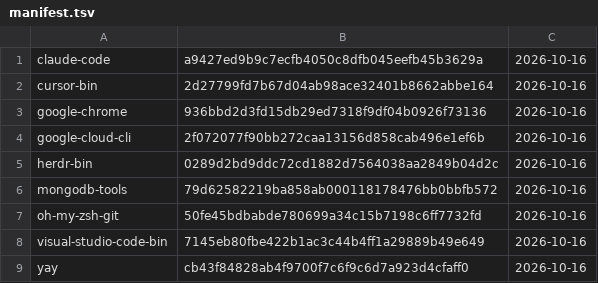
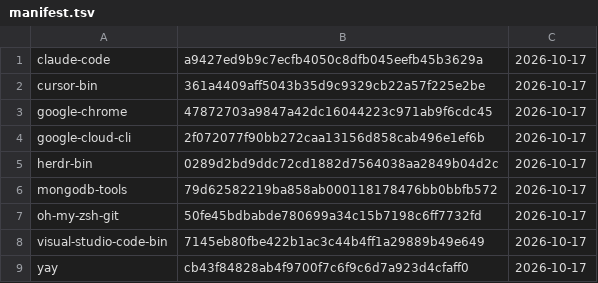
Before and after one commit to gablank/boxes, a TSV file: aur/manifest.tsv, drawn as a sheet.

```diff
--- a/aur/manifest.tsv
+++ b/aur/manifest.tsv
@@ -1,9 +1,9 @@
-claude-code	a9427ed9b9c7ecfb4050c8dfb045eefb45b3629a	2026-10-16
-cursor-bin	2d27799fd7b67d04ab98ace32401b8662abbe164	2026-10-16
-google-chrome	936bbd2d3fd15db29ed7318f9df04b0926f73136	2026-10-16
-google-cloud-cli	2f072077f90bb272caa13156d858cab496e1ef6b	2026-10-16
-herdr-bin	0289d2bd9ddc72cd1882d7564038aa2849b04d2c	2026-10-16
-mongodb-tools	79d62582219ba858ab000118178476bb0bbfb572	2026-10-16
-oh-my-zsh-git	50fe45bdbabde780699a34c15b7198c6ff7732fd	2026-10-16
-visual-studio-code-bin	7145eb80fbe422b1ac3c44b4ff1a29889b49e649	2026-10-16
-yay	cb43f84828ab4f9700f7c6f9c6d7a923d4cfaff0	2026-10-16
+claude-code	a9427ed9b9c7ecfb4050c8dfb045eefb45b3629a	2026-10-17
+cursor-bin	361a4409aff5043b35d9c9329cb22a57f225e2be	2026-10-17
+google-chrome	47872703a9847a42dc16044223c971ab9f6cdc45	2026-10-17
+google-cloud-cli	2f072077f90bb272caa13156d858cab496e1ef6b	2026-10-17
+herdr-bin	0289d2bd9ddc72cd1882d7564038aa2849b04d2c	2026-10-17
+mongodb-tools	79d62582219ba858ab000118178476bb0bbfb572	2026-10-17
+oh-my-zsh-git	50fe45bdbabde780699a34c15b7198c6ff7732fd	2026-10-17
+visual-studio-code-bin	7145eb80fbe422b1ac3c44b4ff1a29889b49e649	2026-10-17
+yay	cb43f84828ab4f9700f7c6f9c6d7a923d4cfaff0	2026-10-17
```
Also changed, not shown: 2 other files.
